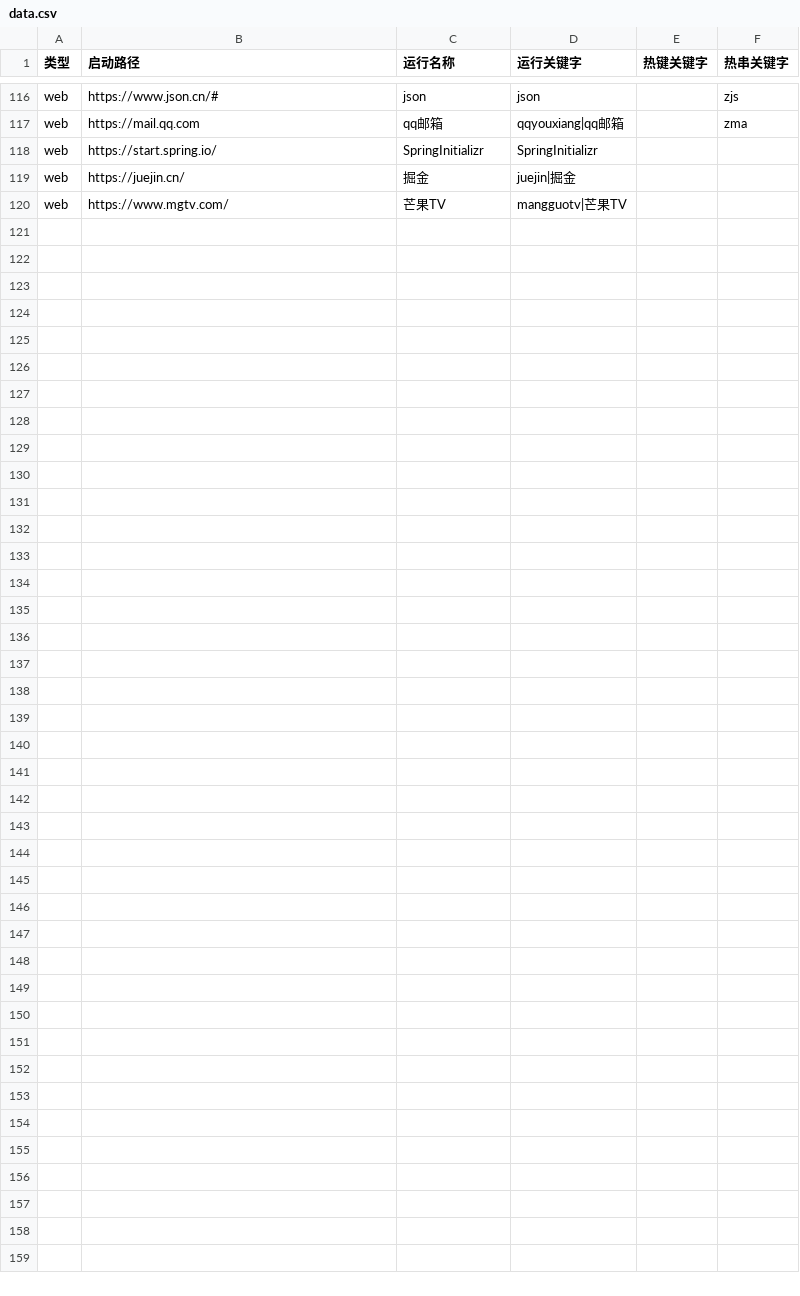
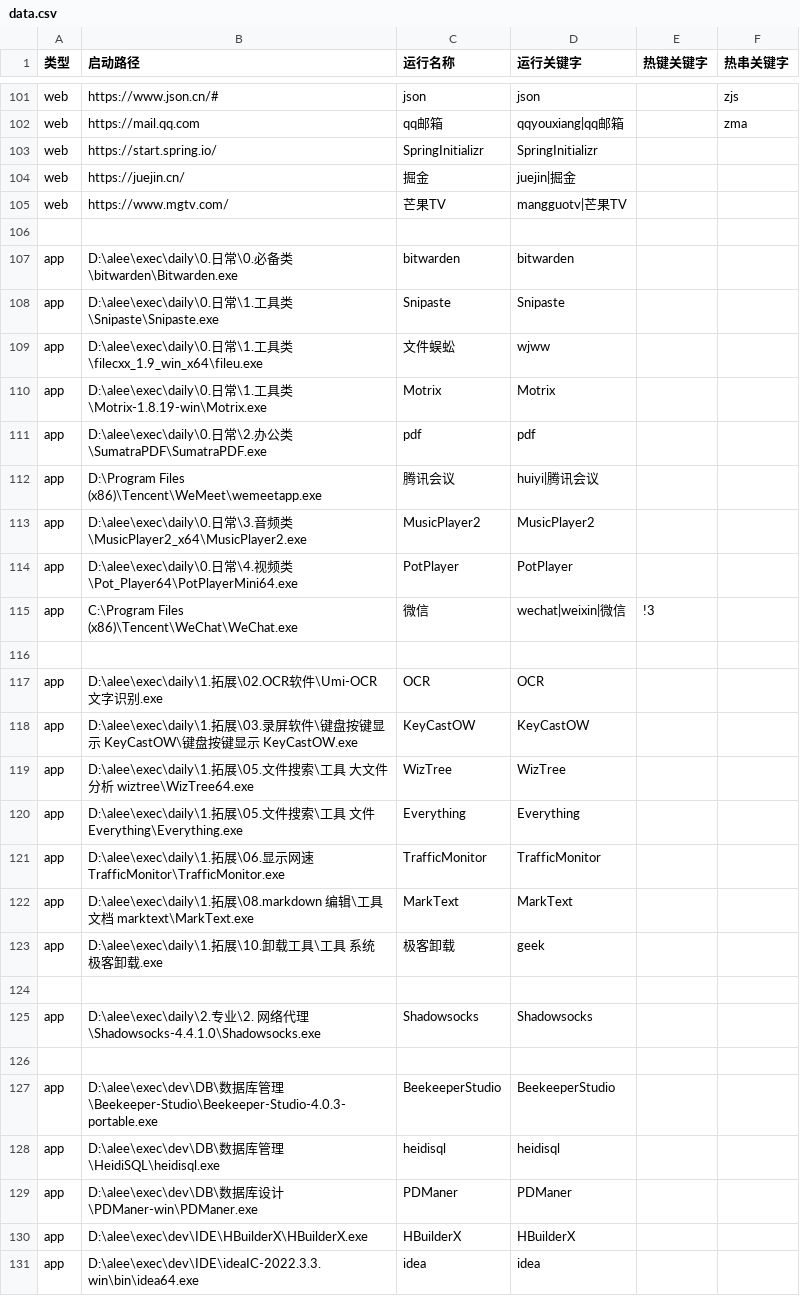
Before and after one commit to acc8226/jiejian, a CSV file: data.csv, drawn as a sheet; only a part is shown, gaps mark what is left out; the diff covers the shown part only.

Commit message:
新增支持 小白浏览器、阿里云客户端、Spotify、CudaText

```diff
--- a/data.csv
+++ b/data.csv
@@ -120 +105,27 @@ web,https://juejin.cn/,掘金,juejin|掘金,,
 web,https://www.mgtv.com/,芒果TV,mangguotv|芒果TV,,
+,,,,,
+app,D:\alee\exec\daily\0.日常\0.必备类\bitwarden\Bitwarden.exe,bitwarden,bitwarden,,
+app,D:\alee\exec\daily\0.日常\1.工具类\Snipaste\Snipaste.exe,Snipaste,Snipaste,,
+app,D:\alee\exec\daily\0.日常\1.工具类\filecxx_1.9_win_x64\fileu.exe,文件蜈蚣,wjww,,
+app,D:\alee\exec\daily\0.日常\1.工具类\Motrix-1.8.19-win\Motrix.exe,Motrix,Motrix,,
+app,D:\alee\exec\daily\0.日常\2.办公类\SumatraPDF\SumatraPDF.exe,pdf,pdf,,
+app,D:\Program Files (x86)\Tencent\WeMeet\wemeetapp.exe,腾讯会议,huiyi|腾讯会议,,
+app,D:\alee\exec\daily\0.日常\3.音频类\MusicPlayer2_x64\MusicPlayer2.exe,MusicPlayer2,MusicPlayer2,,
+app,D:\alee\exec\daily\0.日常\4.视频类\Pot_Player64\PotPlayerMini64.exe,PotPlayer,PotPlayer,,
+app,C:\Program Files (x86)\Tencent\WeChat\WeChat.exe,微信,wechat|weixin|微信,!3,
+,,,,,
+app,D:\alee\exec\daily\1.拓展\02.OCR软件\Umi-OCR 文字识别.exe,OCR,OCR,,
+app,D:\alee\exec\daily\1.拓展\03.录屏软件\键盘按键显示 KeyCastOW\键盘按键显示 KeyCastOW.exe,KeyCastOW,KeyCastOW,,
+app,D:\alee\exec\daily\1.拓展\05.文件搜索\工具 大文件分析 wiztree\WizTree64.exe,WizTree,WizTree,,
+app,D:\alee\exec\daily\1.拓展\05.文件搜索\工具 文件 Everything\Everything.exe,Everything,Everything,,
+app,D:\alee\exec\daily\1.拓展\06.显示网速 TrafficMonitor\TrafficMonitor.exe,TrafficMonitor,TrafficMonitor,,
+app,D:\alee\exec\daily\1.拓展\08.markdown 编辑\工具 文档 marktext\MarkText.exe,MarkText,MarkText,,
+app,D:\alee\exec\daily\1.拓展\10.卸载工具\工具 系统 极客卸载.exe,极客卸载,geek,,
+,,,,,
+app,D:\alee\exec\daily\2.专业\2. 网络代理\Shadowsocks-4.4.1.0\Shadowsocks.exe,Shadowsocks,Shadowsocks,,
+,,,,,
+app,D:\alee\exec\dev\DB\数据库管理\Beekeeper-Studio\Beekeeper-Studio-4.0.3-portable.exe,BeekeeperStudio,BeekeeperStudio,,
+app,D:\alee\exec\dev\DB\数据库管理\HeidiSQL\heidisql.exe,heidisql,heidisql,,
+app,D:\alee\exec\dev\DB\数据库设计\PDManer-win\PDManer.exe,PDManer,PDManer,,
+app,D:\alee\exec\dev\IDE\HBuilderX\HBuilderX.exe,HBuilderX,HBuilderX,,
+app,D:\alee\exec\dev\IDE\ideaIC-2022.3.3.win\bin\idea64.exe,idea,idea,,
```
Also changed, not shown: 15 removed rows and 13 edited cells elsewhere in this file, app.csv.
